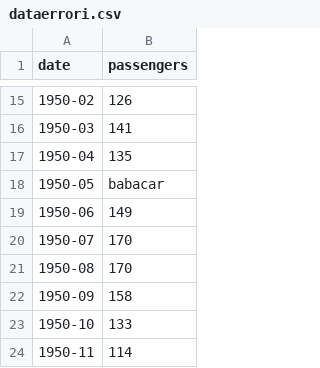
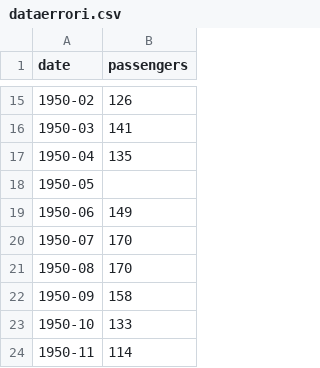
Before and after one commit to AlessandroPigani/ProgrammingLab, a CSV file: dataerrori.csv, drawn as a sheet; only a part is shown, gaps mark what is left out.

```diff
--- a/dataerrori.csv
+++ b/dataerrori.csv
@@ -17,3 +17,3 @@ date,passengers
 1950-04,135
-1950-05,babacar
+1950-05,
 1950-06,149
```
Also changed, not shown: 4 other files.
